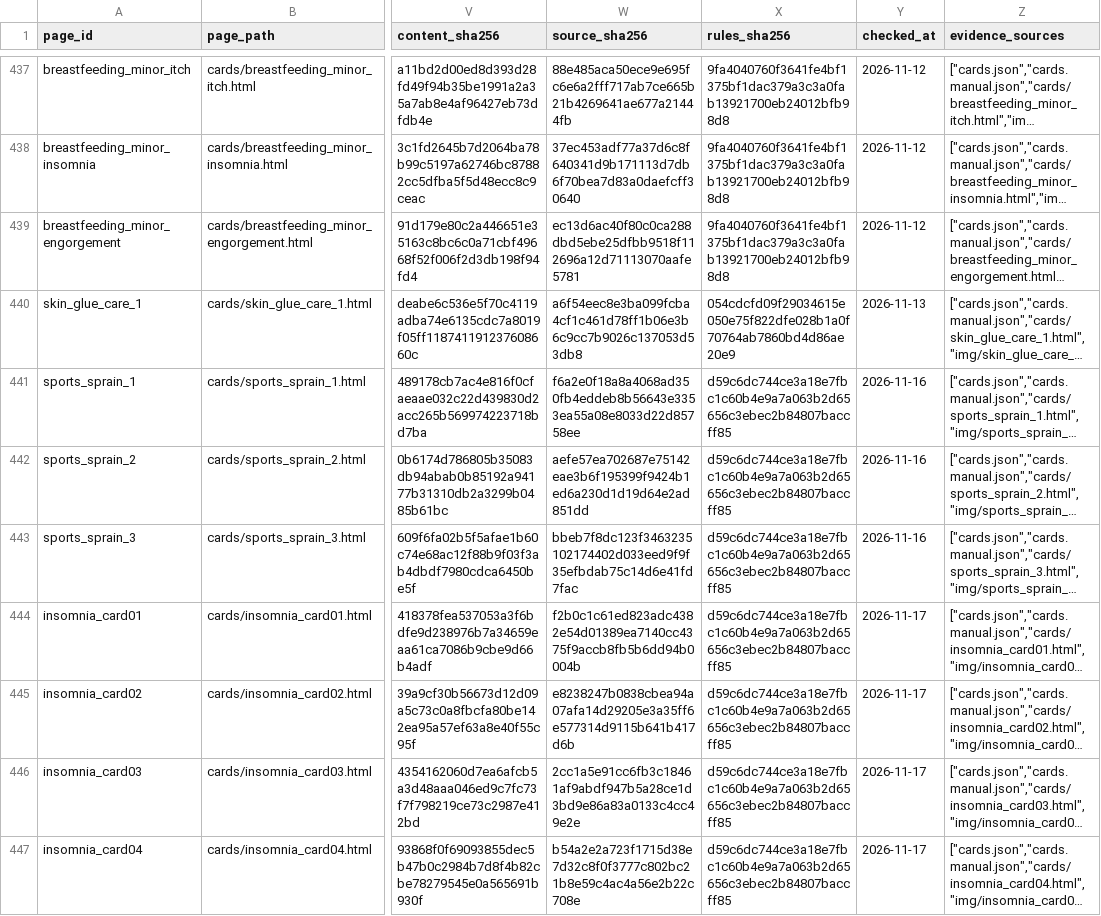
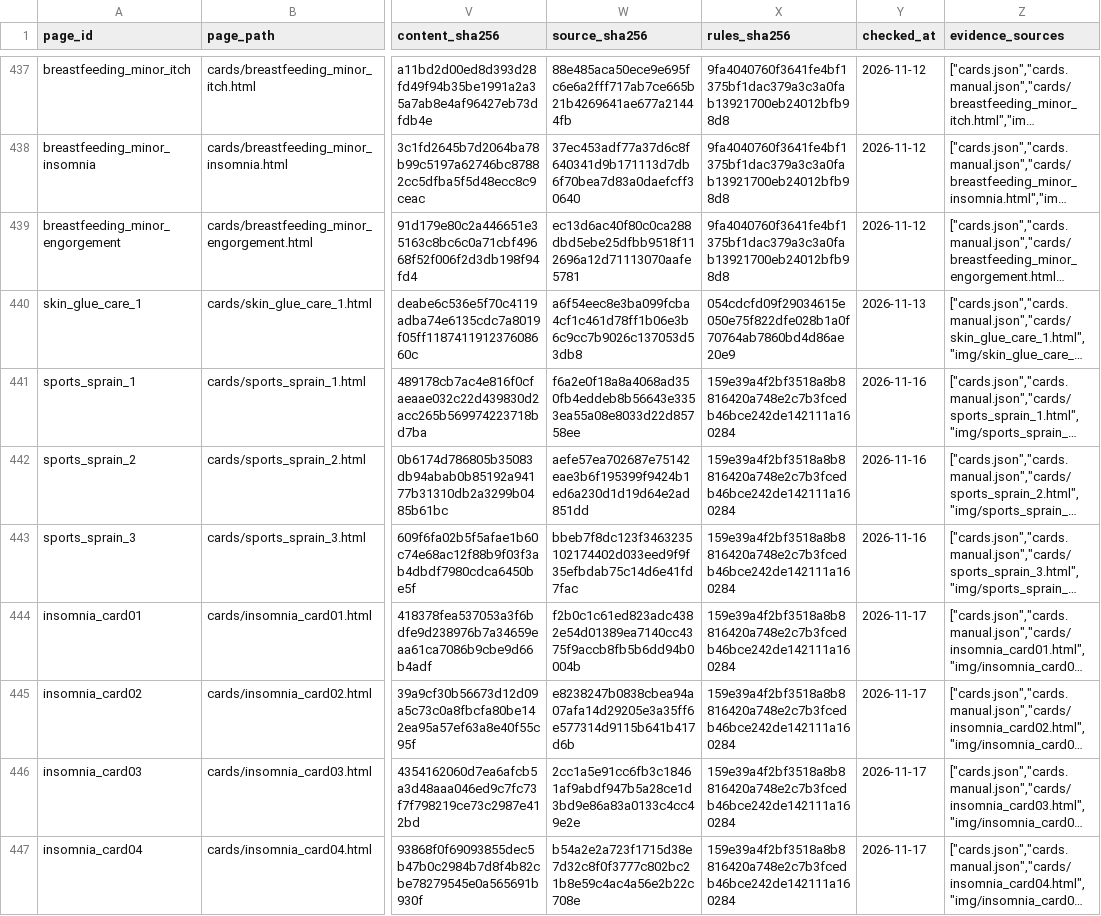
Before and after one commit to liaoweihung/pteduimg, a CSV file: docs/project-management/page-inventory.csv, drawn as a sheet; only a part is shown, gaps mark what is left out; long unchanged cells end in …; the diff covers the shown part only; the diff names each change by its address in the sheet, - before the commit and + after, or states it on an @@ line.

```diff
--- a/docs/project-management/page-inventory.csv
+++ b/docs/project-management/page-inventory.csv
-X441:X447 (rules_sha256): d59c6dc744ce3a18e7fbc1c60b4e9a7a063b2d65656c3ebec2b84807baccff85
+X441:X447 (rules_sha256): 159e39a4f2bf3518a8b8816420a748e2c7b3fcedb46bce242de142111a160284
```
Also changed, not shown: 44 edited cells elsewhere in this file, docs/project-management/change-requests.csv, 10 other files.
